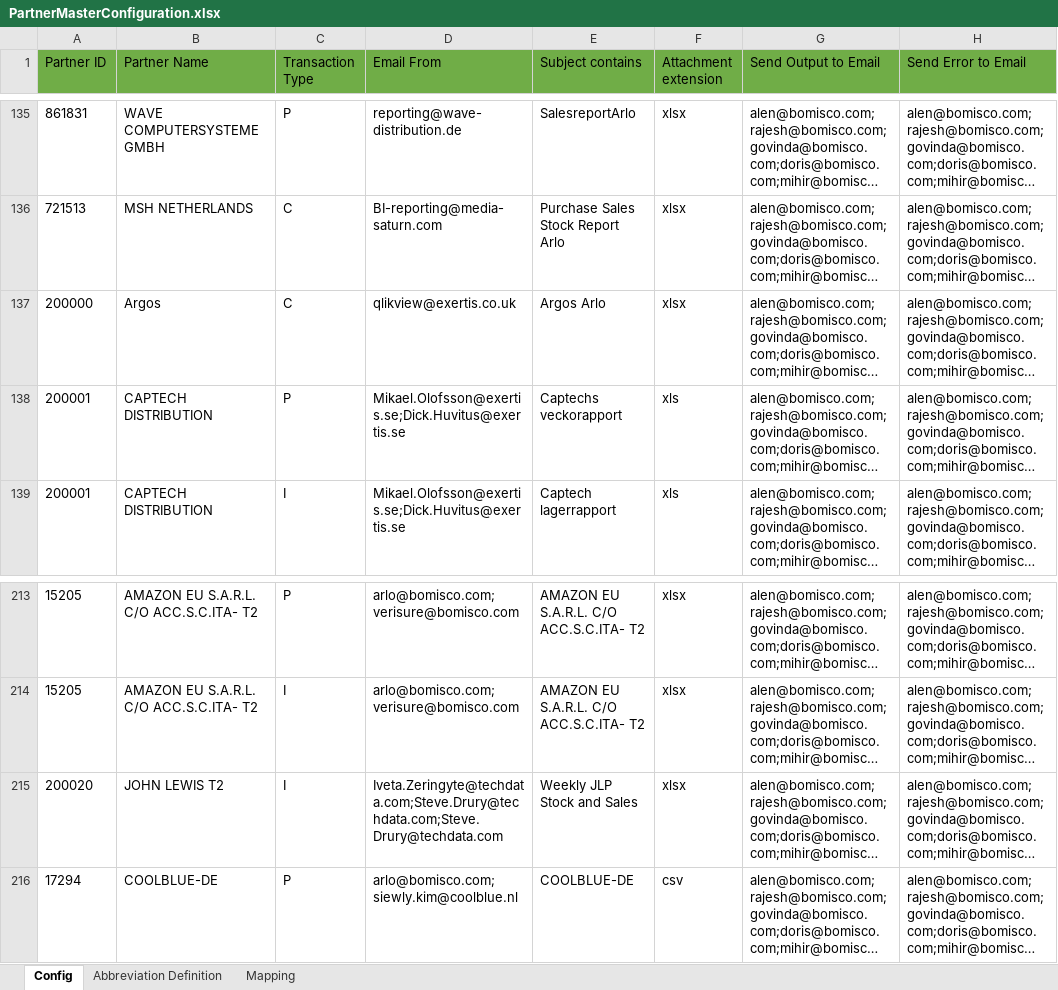
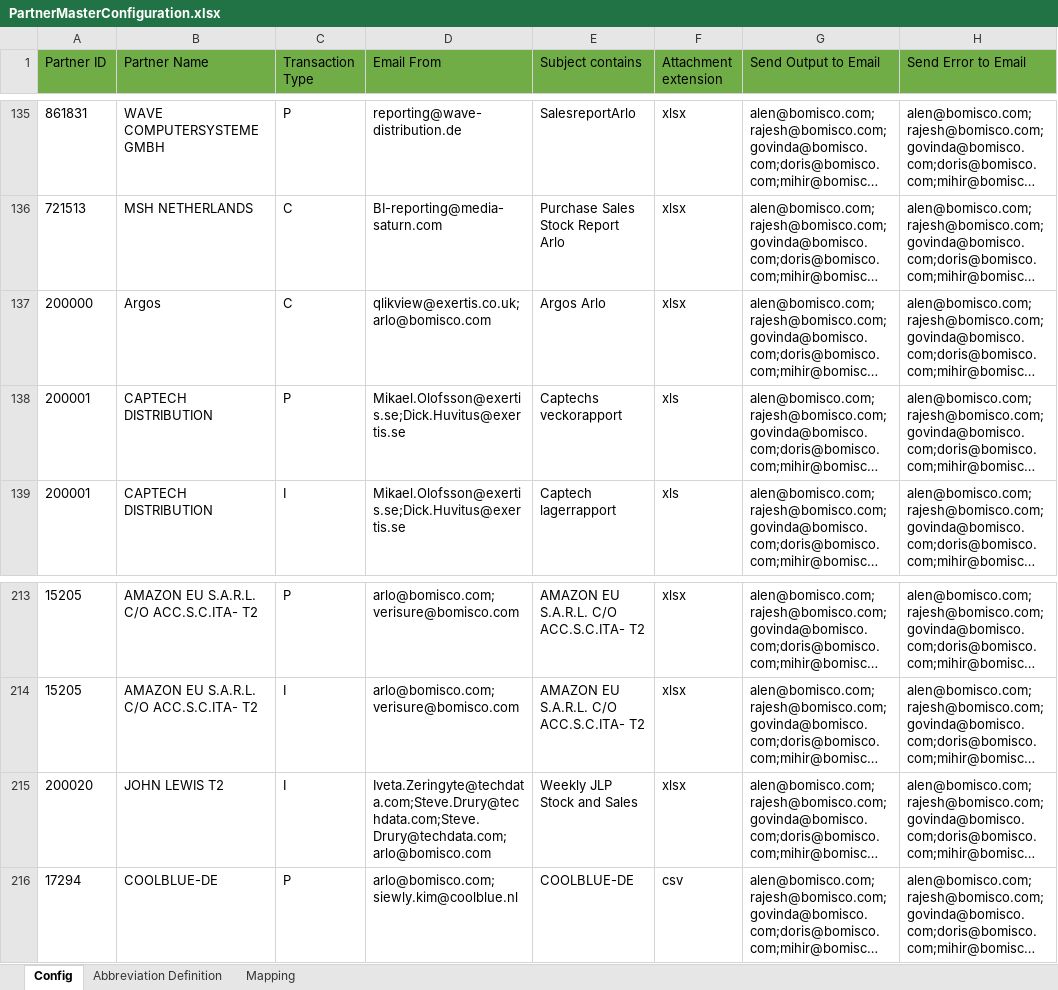
Before and after one commit to alernkn247/PartnerConfiguration, an Excel workbook: PartnerMasterConfiguration.xlsx, sheet Config, drawn as a sheet; only a part is shown, gaps mark what is left out; long unchanged cells end in …; values as stored, in another font and other column widths than the file's, no borders; conditional formats not drawn; the diff names each change by its address in the sheet, - before the commit and + after, or states it on an @@ line.

Commit message:
update

```diff
--- a/PartnerMasterConfiguration.xlsx (sheet Config)
+++ b/PartnerMasterConfiguration.xlsx (sheet Config)
-D137 (Email From): qlikview@exertis.co.uk
+D137 (Email From): qlikview@exertis.co.uk;arlo@bomisco.com
-D215 (Email From): Iveta.Zeringyte@techdata.com;Steve.Drury@techdata.com;Steve.Drury@techdata.com
+D215 (Email From): Iveta.Zeringyte@techdata.com;Steve.Drury@techdata.com;Steve.Drury@techdata.com;arlo@bomisco.com
```
